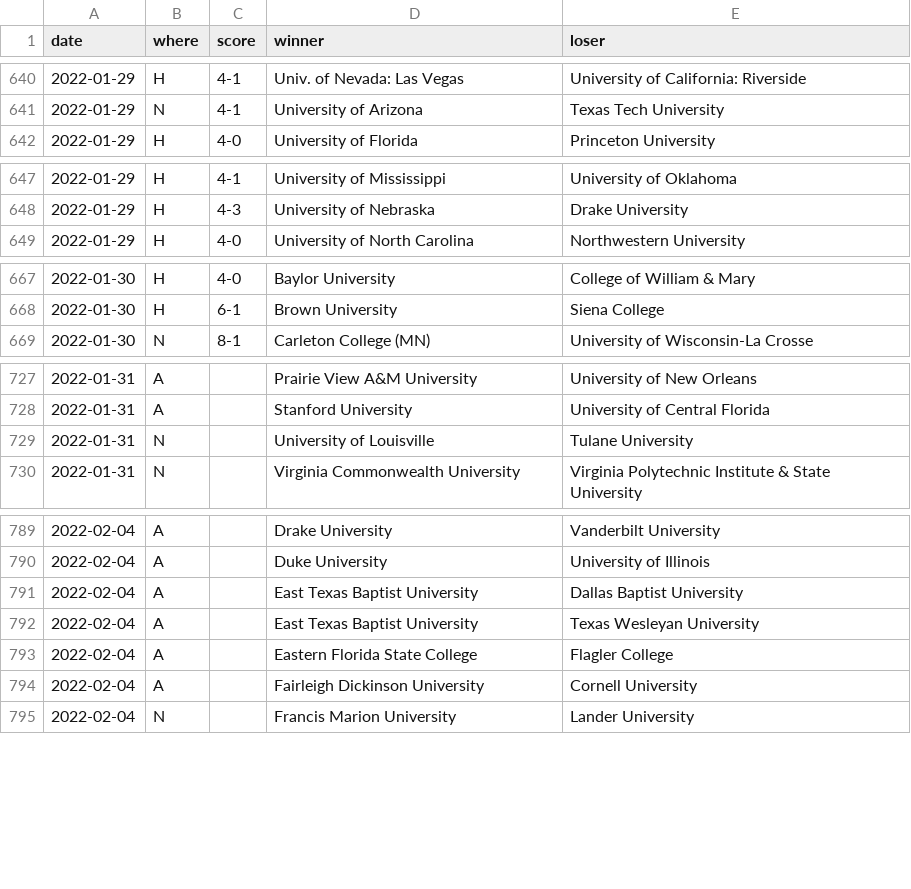
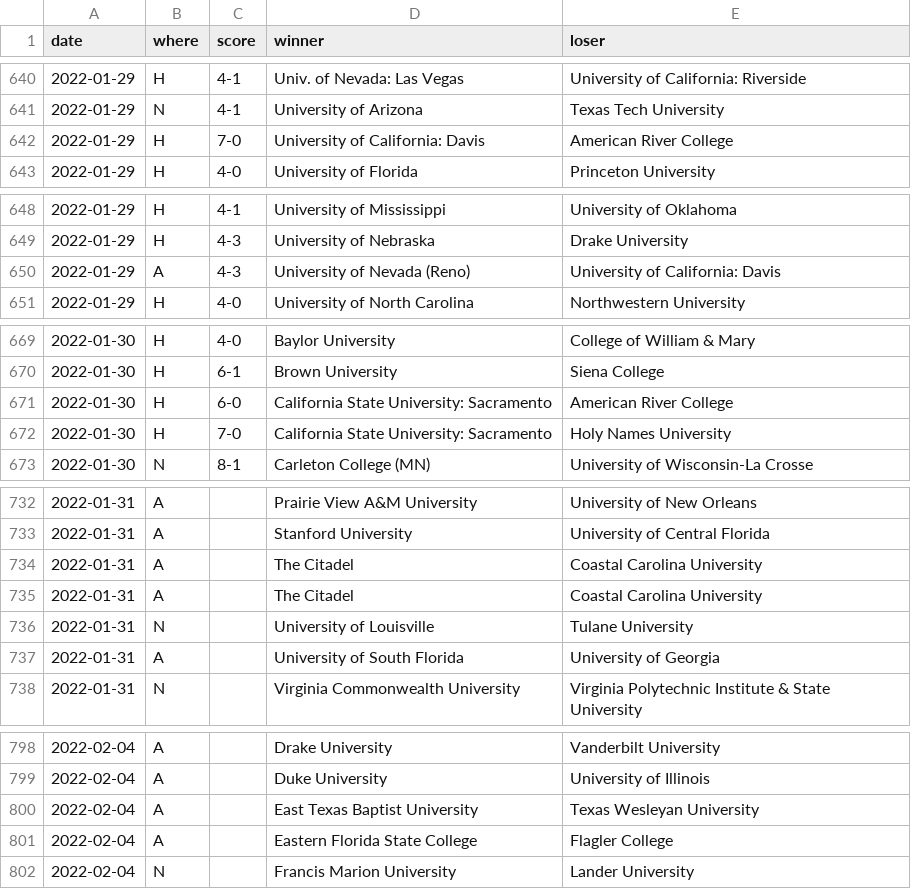
Before and after one commit to TennisOpenData/college-tennis-massey, a TSV file: 2021-22_men_results.tsv, drawn as a sheet; only a part is shown, gaps mark what is left out; removed rows and columns are numbered as before the commit, all else as after; the diff covers the shown part only; the diff names each change by its address in the sheet, - before the commit and + after, or states it on an @@ line.

```diff
--- a/2021-22_men_results.tsv
+++ b/2021-22_men_results.tsv
+row 642: 2022-01-29 | H | 7-0 | University of California: Davis | American River College
+row 650: 2022-01-29 | A | 4-3 | University of Nevada (Reno) | University of California: Davis
+row 671: 2022-01-30 | H | 6-0 | California State University: Sacramento | American River College
+row 672: 2022-01-30 | H | 7-0 | California State University: Sacramento | Holy Names University
+row 734: 2022-01-31 | A |  | The Citadel | Coastal Carolina University
+row 735: 2022-01-31 | A |  | The Citadel | Coastal Carolina University
+row 737: 2022-01-31 | A |  | University of South Florida | University of Georgia
-row 791: 2022-02-04 | A |  | East Texas Baptist University | Dallas Baptist University
-row 794: 2022-02-04 | A |  | Fairleigh Dickinson University | Cornell University
```
Also changed, not shown: 7 added rows, 3 removed rows and 6 edited cells elsewhere in this file, 2021-22_women_results.tsv.
